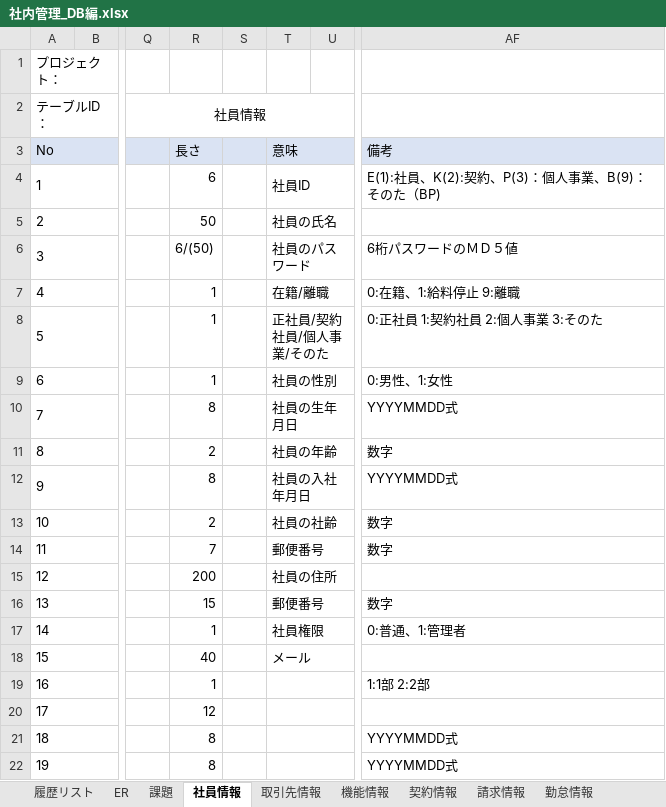
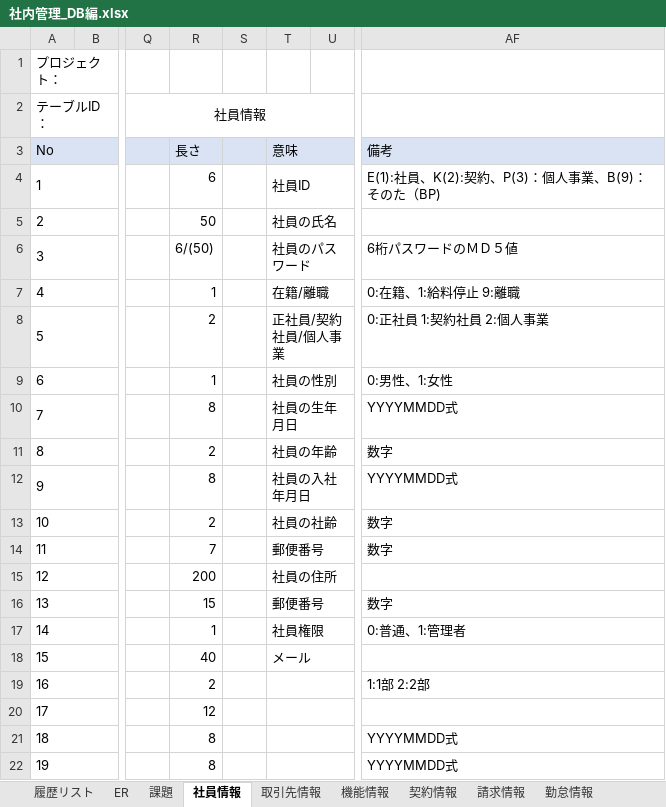
Before and after one commit to softtechSoft/ems, an Excel workbook: DOC/DB編/社内管理_DB編.xlsx, sheet 社員情報, drawn as a sheet; only a part is shown, gaps mark what is left out; values as stored, in another font and other column widths than the file's, no borders; the diff names each change by its address in the sheet, - before the commit and + after, or states it on an @@ line.

```diff
--- a/DOC/DB編/社内管理_DB編.xlsx (sheet 社員情報)
+++ b/DOC/DB編/社内管理_DB編.xlsx (sheet 社員情報)
-R8: 1
+R8: 2
-T8: 正社員/契約社員/個人事業/そのた
+T8: 正社員/契約社員/個人事業
-AF8: 0:正社員 1:契約社員 2:個人事業 3:そのた
+AF8: 0:正社員 1:契約社員 2:個人事業
-R19: 1
+R19: 2
```
Also changed, not shown: sheet マスタ＿部門, sheet マスタ＿社員タイプ, charts or pictures, DOC/単体テスト/EMS_単体テスト仕様書_社員情報更新.xlsx, 4 other files.
